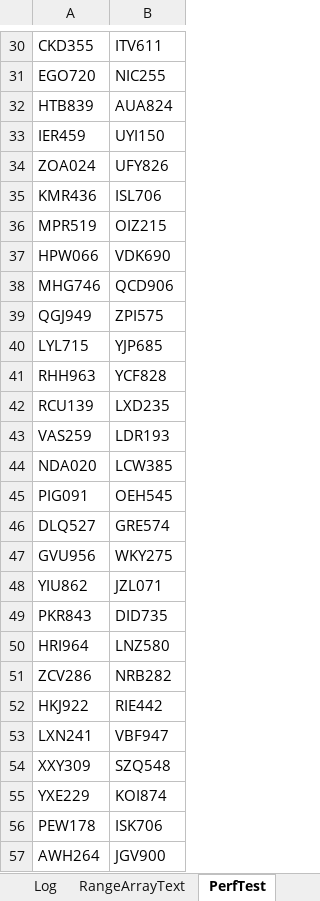
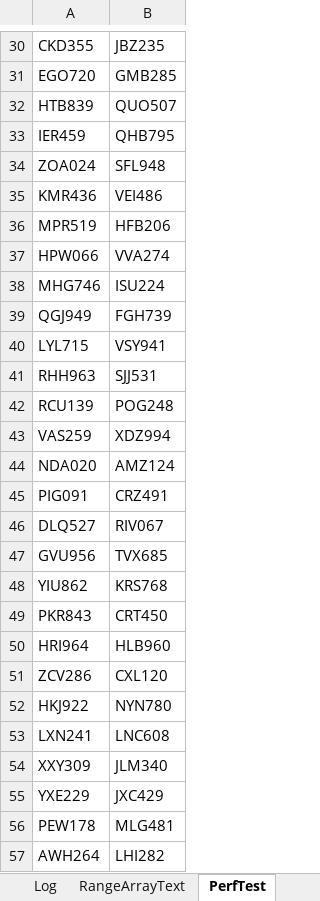
Before and after one commit to ceybers/excel-table-transfer, an Excel workbook: Development.xlsm, sheet PerfTest, drawn as a sheet; only a part is shown, gaps mark what is left out; values as stored, in another font and other column widths than the file's, no borders; table styles not drawn; the diff covers the shown part only; the diff names each change by its address in the sheet, - before the commit and + after, or states it on an @@ line.

```diff
--- a/Development.xlsm (sheet PerfTest)
+++ b/Development.xlsm (sheet PerfTest)
-B30: ITV611
+B30: JBZ235
-B31: NIC255
+B31: GMB285
-B32: AUA824
+B32: QUO507
-B33: UYI150
+B33: QHB795
-B34: UFY826
+B34: SFL948
-B35: ISL706
+B35: VEI486
-B36: OIZ215
+B36: HFB206
-B37: VDK690
+B37: VVA274
-B38: QCD906
+B38: ISU224
-B39: ZPI575
+B39: FGH739
-B40: YJP685
+B40: VSY941
-B41: YCF828
+B41: SJJ531
-B42: LXD235
+B42: POG248
-B43: LDR193
+B43: XDZ994
-B44: LCW385
+B44: AMZ124
-B45: OEH545
+B45: CRZ491
-B46: GRE574
+B46: RIV067
-B47: WKY275
+B47: TVX685
-B48: JZL071
+B48: KRS768
-B49: DID735
+B49: CRT450
-B50: LNZ580
+B50: HLB960
-B51: NRB282
+B51: CXL120
-B52: RIE442
+B52: NYN780
-B53: VBF947
+B53: LNC608
-B54: SZQ548
+B54: JLM340
-B55: KOI874
+B55: JXC429
-B56: ISK706
+B56: MLG481
-B57: JGV900
+B57: LHI282
```
Also changed, not shown: 973 edited cells elsewhere in this sheet, sheet Sheet1, 17 other files.
